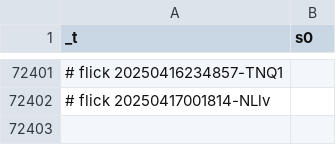
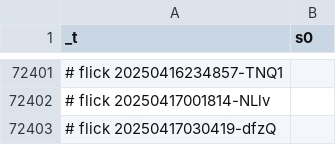
Before and after one commit to abikesa/facade, a CSV file: kitabo/ensi/testbin/test2/assets/csv/s0_1.csv, drawn as a sheet; only a part is shown, gaps mark what is left out.

Commit message:
kitabo/ensi/testbin/test2/assets/csv/s0_1.csv

```diff
--- a/kitabo/ensi/testbin/test2/assets/csv/s0_1.csv
+++ b/kitabo/ensi/testbin/test2/assets/csv/s0_1.csv
@@ -72402 +72402,2 @@ _t,s0
 # flick 20250417001814-NLlv
+# flick 20250417030419-dfzQ
```
